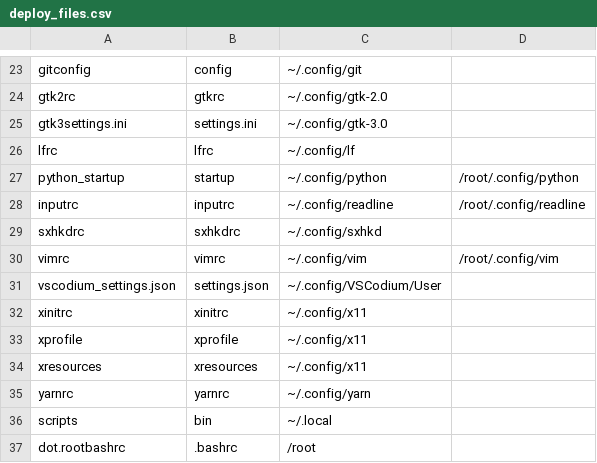
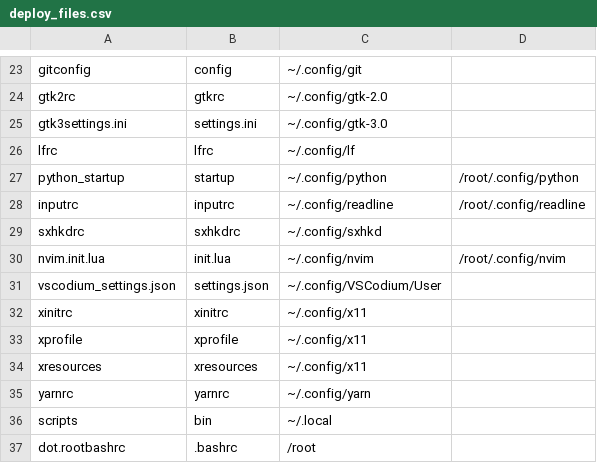
Before and after one commit to royarg02/user_files, a CSV file: deploy_files.csv, drawn as a sheet; only a part is shown, gaps mark what is left out; removed rows and columns are numbered as before the commit, all else as after; the diff names each change by its address in the sheet, - before the commit and + after, or states it on an @@ line.

Commit message:
Migrate to nvim

```diff
--- a/deploy_files.csv
+++ b/deploy_files.csv
-row 30: vimrc | vimrc | ~/.config/vim | /root/.config/vim
+row 30: nvim.init.lua | init.lua | ~/.config/nvim | /root/.config/nvim
```
Also changed, not shown: 6 other files.
